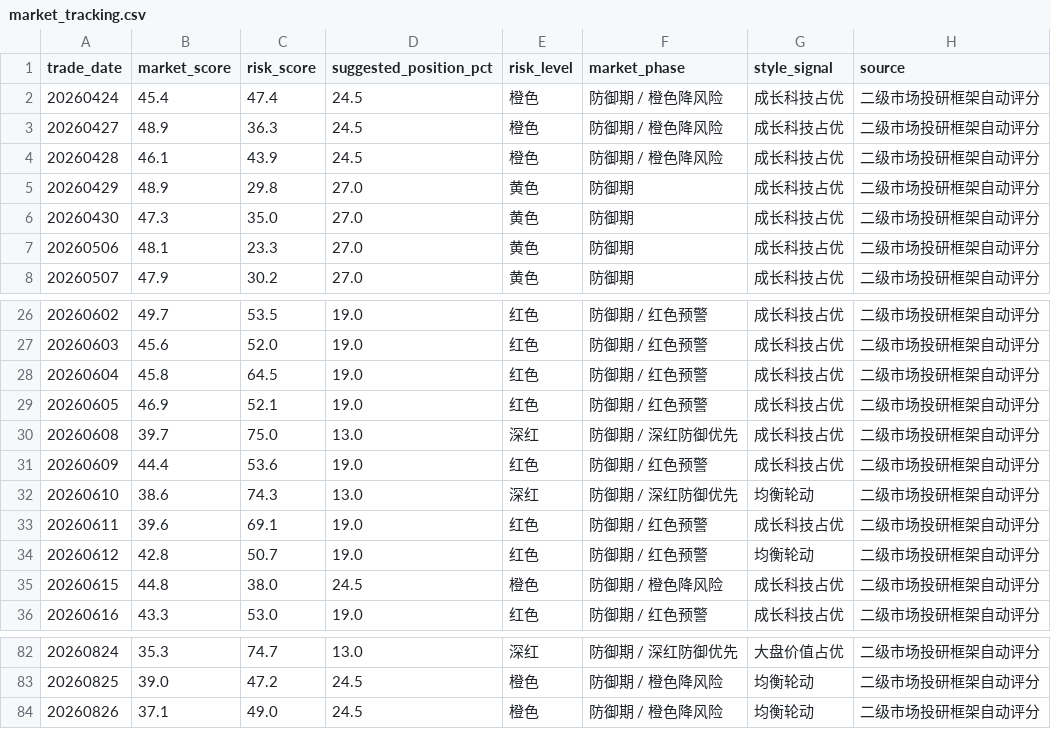
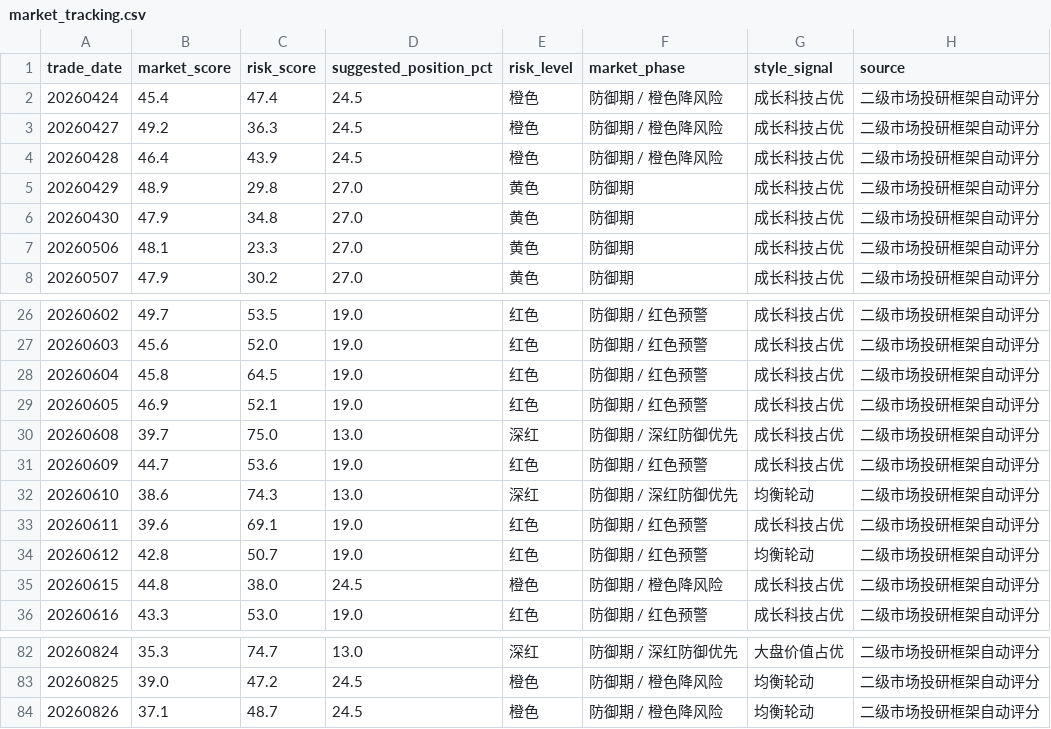
Before and after one commit to yuwxsarah/macroscope-dashboard, a CSV file: data/market_tracking.csv, drawn as a sheet; only a part is shown, gaps mark what is left out; the diff covers the shown part only.

```diff
--- a/data/market_tracking.csv
+++ b/data/market_tracking.csv
@@ -2,6 +2,6 @@
 20260424,45.4,47.4,24.5,橙色,防御期 / 橙色降风险,成长科技占优,二级市场投研框架自动评分
-20260427,48.9,36.3,24.5,橙色,防御期 / 橙色降风险,成长科技占优,二级市场投研框架自动评分
-20260428,46.1,43.9,24.5,橙色,防御期 / 橙色降风险,成长科技占优,二级市场投研框架自动评分
+20260427,49.2,36.3,24.5,橙色,防御期 / 橙色降风险,成长科技占优,二级市场投研框架自动评分
+20260428,46.4,43.9,24.5,橙色,防御期 / 橙色降风险,成长科技占优,二级市场投研框架自动评分
 20260429,48.9,29.8,27.0,黄色,防御期,成长科技占优,二级市场投研框架自动评分
-20260430,47.3,35.0,27.0,黄色,防御期,成长科技占优,二级市场投研框架自动评分
+20260430,47.9,34.8,27.0,黄色,防御期,成长科技占优,二级市场投研框架自动评分
 20260506,48.1,23.3,27.0,黄色,防御期,成长科技占优,二级市场投研框架自动评分
@@ -30,3 +30,3 @@
 20260608,39.7,75.0,13.0,深红,防御期 / 深红防御优先,成长科技占优,二级市场投研框架自动评分
-20260609,44.4,53.6,19.0,红色,防御期 / 红色预警,成长科技占优,二级市场投研框架自动评分
+20260609,44.7,53.6,19.0,红色,防御期 / 红色预警,成长科技占优,二级市场投研框架自动评分
 20260610,38.6,74.3,13.0,深红,防御期 / 深红防御优先,均衡轮动,二级市场投研框架自动评分
@@ -83,2 +83,2 @@
 20260825,39.0,47.2,24.5,橙色,防御期 / 橙色降风险,均衡轮动,二级市场投研框架自动评分
-20260826,37.1,49.0,24.5,橙色,防御期 / 橙色降风险,均衡轮动,二级市场投研框架自动评分
+20260826,37.1,48.7,24.5,橙色,防御期 / 橙色降风险,均衡轮动,二级市场投研框架自动评分
```
Also changed, not shown: 43 edited cells elsewhere in this file, data/deviation.csv, 9 other files.
